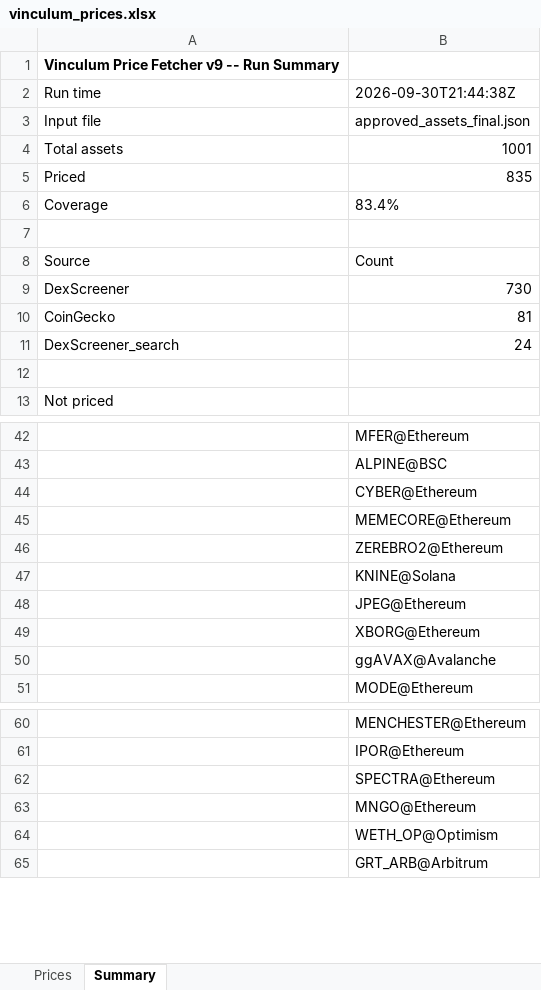
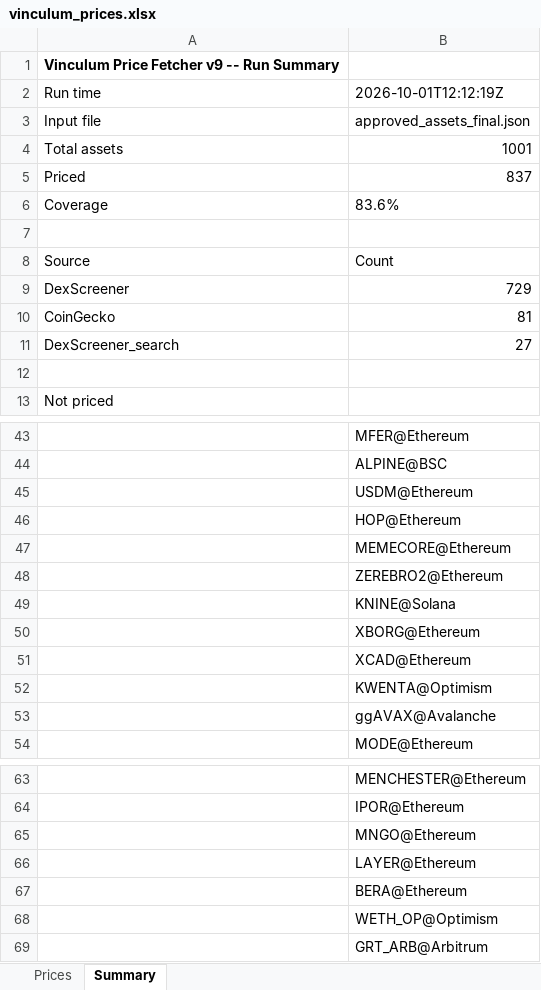
Before and after one commit to VinculumDefi/vinculum-protocol, an Excel workbook: vinculum_prices.xlsx, sheet Summary, drawn as a sheet; only a part is shown, gaps mark what is left out; values as stored, in another font and other column widths than the file's, no borders; removed rows and columns are numbered as before the commit, all else as after; the diff covers the shown part only; the diff names each change by its address in the sheet, - before the commit and + after, or states it on an @@ line.

```diff
--- a/vinculum_prices.xlsx (sheet Summary)
+++ b/vinculum_prices.xlsx (sheet Summary)
-B2: 2026-09-30T21:44:38Z
+B2: 2026-10-01T12:12:19Z
-B5: 835
+B5: 837
-B6: 83.4%
+B6: 83.6%
-B9: 730
+B9: 729
-B11: 24
+B11: 27
-B45: CYBER@Ethereum
+B45: USDM@Ethereum
+row 46:  | HOP@Ethereum
-row 48:  | JPEG@Ethereum
+row 51:  | XCAD@Ethereum
+row 52:  | KWENTA@Optimism
-row 62:  | SPECTRA@Ethereum
+row 66:  | LAYER@Ethereum
+row 67:  | BERA@Ethereum
```
Also changed, not shown: 10 added rows, 15 removed rows and 6 edited cells elsewhere in this sheet, sheet Prices, 2 other files.
